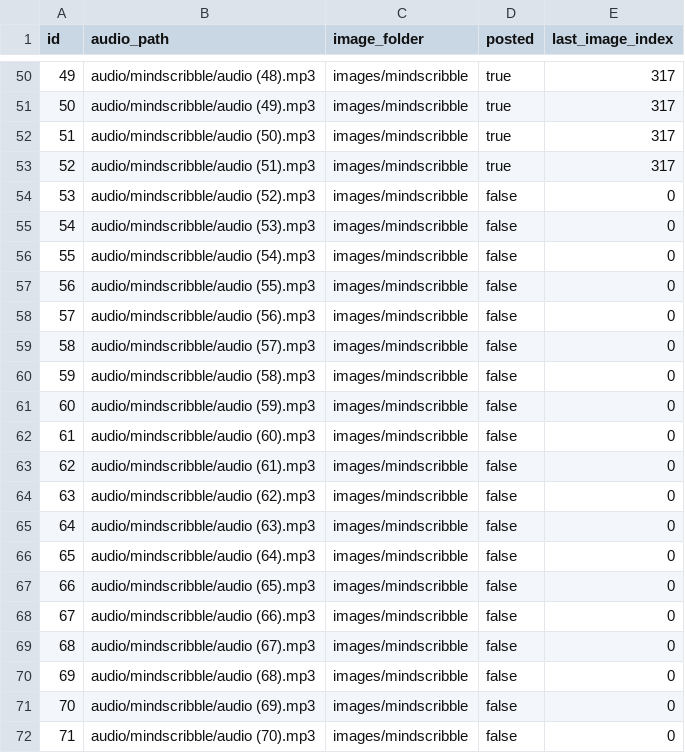
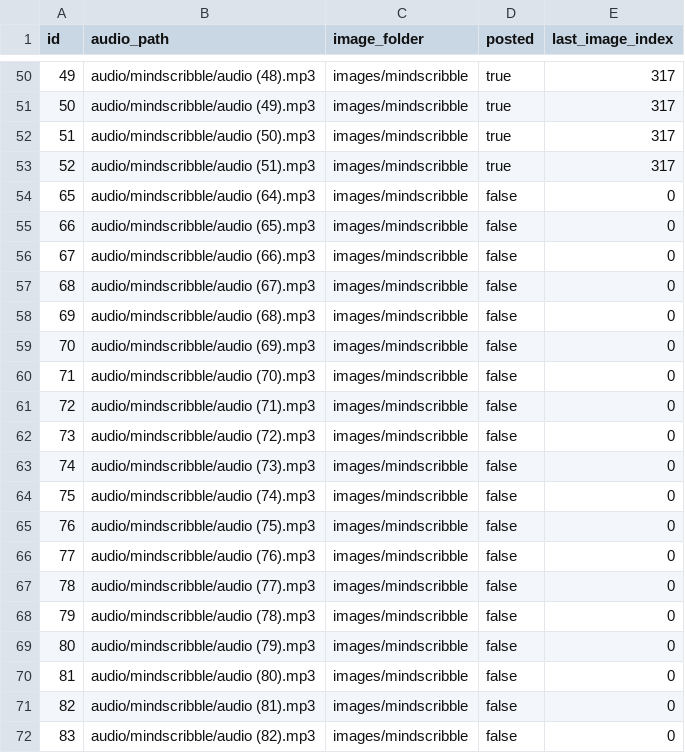
Before and after one commit to ansarisamaddev-byte/Automate-Video-Generator, a CSV file: mind_scribble.csv, drawn as a sheet; only a part is shown, gaps mark what is left out; the shorter side is filled out with more unchanged rows; the diff names each change by its address in the sheet, - before the commit and + after, or states it on an @@ line.

```diff
--- a/mind_scribble.csv
+++ b/mind_scribble.csv
-row 54: 53 | audio/mindscribble/audio (52).mp3 | images/mindscribble | false | 0
-row 55: 54 | audio/mindscribble/audio (53).mp3 | images/mindscribble | false | 0
-row 56: 55 | audio/mindscribble/audio (54).mp3 | images/mindscribble | false | 0
-row 57: 56 | audio/mindscribble/audio (55).mp3 | images/mindscribble | false | 0
-row 58: 57 | audio/mindscribble/audio (56).mp3 | images/mindscribble | false | 0
-row 59: 58 | audio/mindscribble/audio (57).mp3 | images/mindscribble | false | 0
-row 60: 59 | audio/mindscribble/audio (58).mp3 | images/mindscribble | false | 0
-row 61: 60 | audio/mindscribble/audio (59).mp3 | images/mindscribble | false | 0
-row 62: 61 | audio/mindscribble/audio (60).mp3 | images/mindscribble | false | 0
-row 63: 62 | audio/mindscribble/audio (61).mp3 | images/mindscribble | false | 0
-row 64: 63 | audio/mindscribble/audio (62).mp3 | images/mindscribble | false | 0
-row 65: 64 | audio/mindscribble/audio (63).mp3 | images/mindscribble | false | 0
```
Also changed, not shown: 12 other files.
